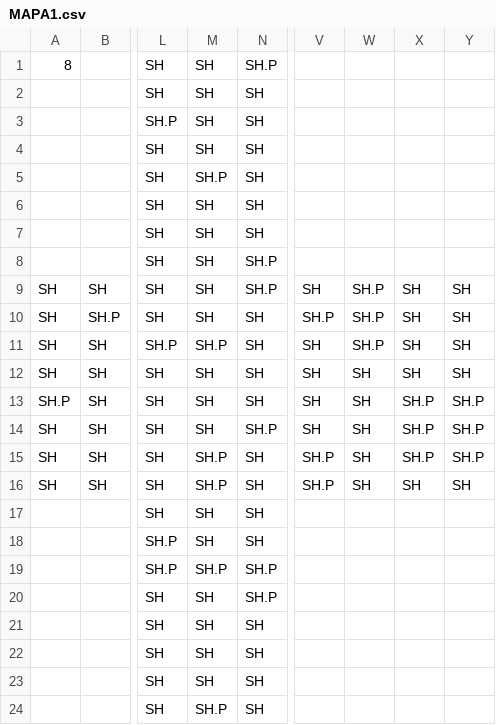
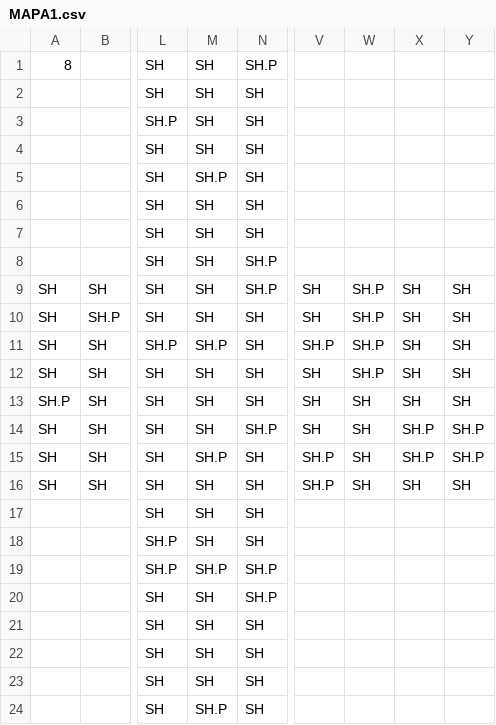
Before and after one commit to Java-Is-Creep/ICE3, a CSV file: ICE3/Assets/TileImplementation/Scripts/MAPA1.csv, drawn as a sheet; only a part is shown, gaps mark what is left out; the diff names each change by its address in the sheet, - before the commit and + after, or states it on an @@ line.

```diff
--- a/ICE3/Assets/TileImplementation/Scripts/MAPA1.csv
+++ b/ICE3/Assets/TileImplementation/Scripts/MAPA1.csv
-V10: SH.P
+V10: SH
-V11: SH
+V11: SH.P
-W12: SH
+W12: SH.P
-X13: SH.P
+X13: SH
-Y13: SH.P
+Y13: SH
-M16: SH.P
+M16: SH
```
Also changed, not shown: 1 other file.
